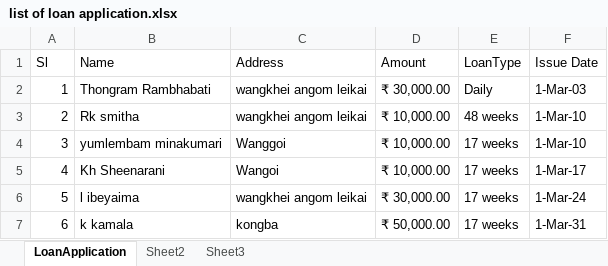
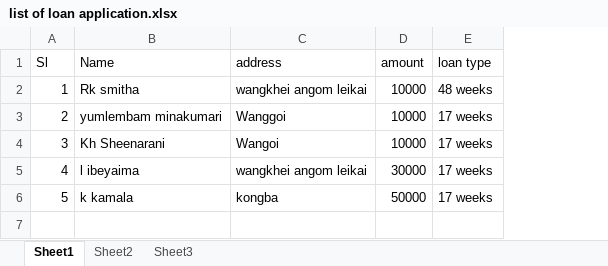
Before and after one commit to aboongm/tungfamFinance, an Excel workbook: list of loan application.xlsx, sheet Sheet1, drawn as a sheet; values as stored, in another font and other column widths than the file's, no cell formats; removed rows and columns are numbered as before the commit, all else as after; the diff names each change by its address in the sheet, - before the commit and + after, or states it on an @@ line.

```diff
--- a/list of loan application.xlsx (sheet Sheet1)
+++ b/list of loan application.xlsx (sheet Sheet1)
-sheet tab: LoanApplication
+sheet tab: Sheet1
-column D (Amount), rows 3-7: ₹ 10,000.00 | ₹ 10,000.00 | ₹ 10,000.00 | ₹ 30,000.00 | ₹ 50,000.00
+column D (amount), rows 2-6: 10000 | 10000 | 10000 | 30000 | 50000
-column F (Issue Date), rows 3-7: 1-Mar-10 | 1-Mar-10 | 1-Mar-17 | 1-Mar-24 | 1-Mar-31
-C1: Address
+C1: address
-E1: LoanType
+E1: loan type
-row 2: 1 | Thongram Rambhabati | wangkhei angom leikai | ₹ 30,000.00 | Daily | 1-Mar-03
@@ column A (Sl) renumbered from row 2 down @@
```
Also changed, not shown: cell formats, LoanOfficer-A/2023/20 Moirangthem Niroda.xlsx, LoanOfficer-A/2023/23 Loanee-Mona -.xlsx, 22 other files.
